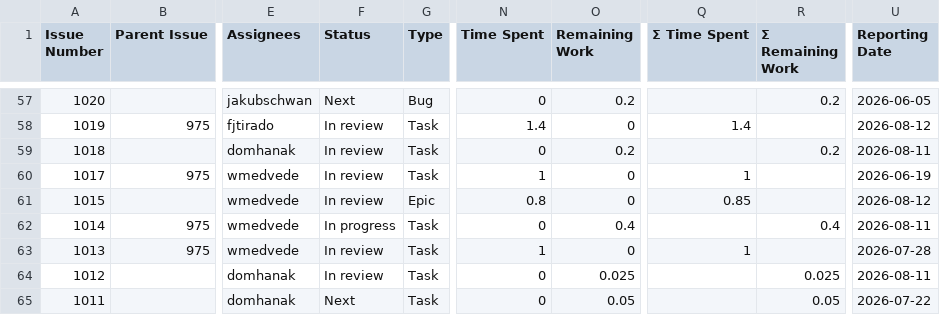
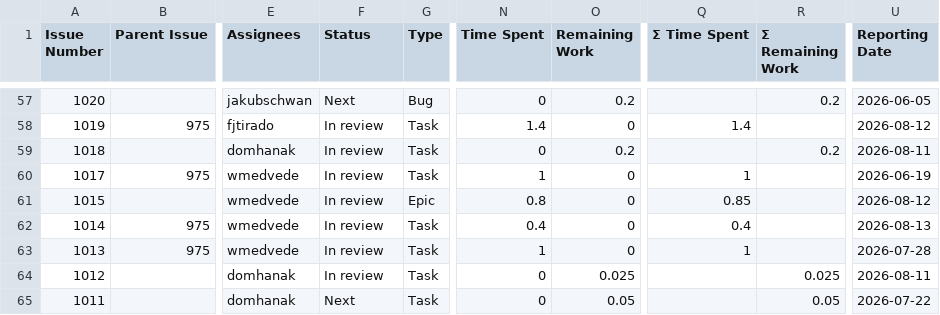
Before and after one commit to kubesmarts/pm-automations, a CSV file: exports/srvlogic-active-items.csv, drawn as a sheet; only a part is shown, gaps mark what is left out; the diff covers the shown part only; the diff names each change by its address in the sheet, - before the commit and + after, or states it on an @@ line.

```diff
--- a/exports/srvlogic-active-items.csv
+++ b/exports/srvlogic-active-items.csv
-F62 (Status): In progress
+F62 (Status): In review
-N62 (Time Spent): 0
+N62 (Time Spent): 0.4
-O62 (Remaining Work): 0.4
+O62 (Remaining Work): 0
-Q62 (Σ Time Spent): (empty)
+Q62 (Σ Time Spent): 0.4
-R62 (Σ Remaining Work): 0.4
+R62 (Σ Remaining Work): (empty)
-U62 (Reporting Date): 2026-08-11
+U62 (Reporting Date): 2026-08-13
```
Also changed, not shown: 1 added row and 3 edited cells elsewhere in this file, exports/quarkus-active-items.csv.
